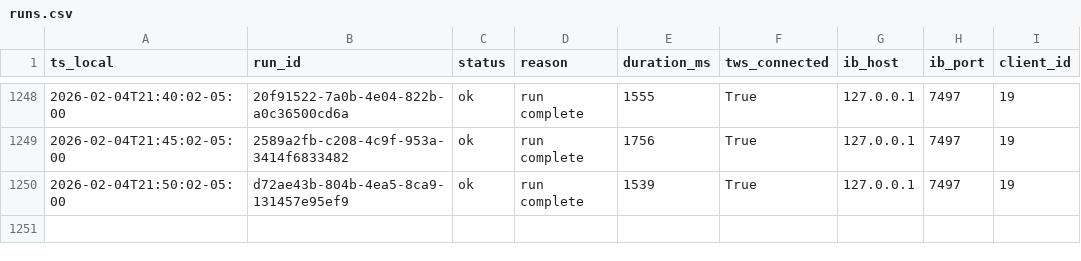
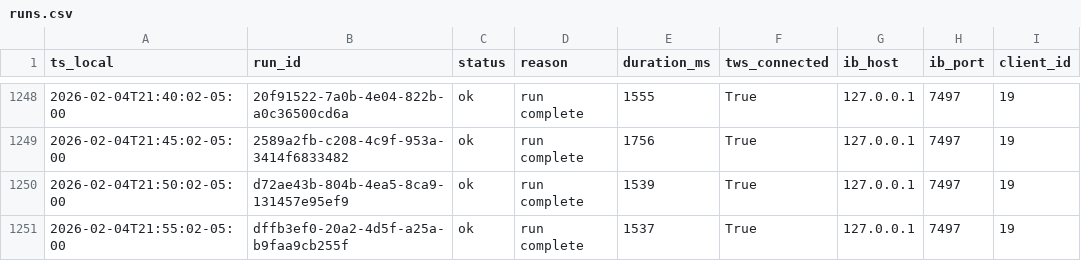
Before and after one commit to martinstabler-bit/IBKR_MeanReversion_Bot, a CSV file: analytics/logs/runs.csv, drawn as a sheet; only a part is shown, gaps mark what is left out; the diff names each change by its address in the sheet, - before the commit and + after, or states it on an @@ line.

```diff
--- a/analytics/logs/runs.csv
+++ b/analytics/logs/runs.csv
+row 1251: 2026-02-04T21:55:02-05:00 | dffb3ef0-20a2-4d5f-a25a-b9faa9cb255f | ok | run complete | 1537 | True | 127.0.0.1 | 7497 | 19
```
Also changed, not shown: analytics/logs/account.csv.
